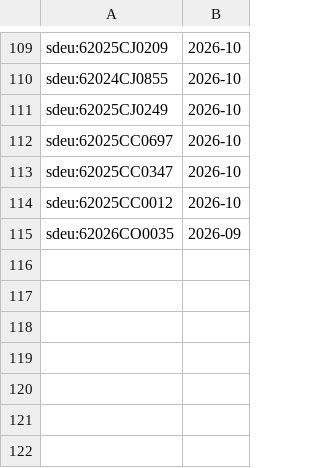
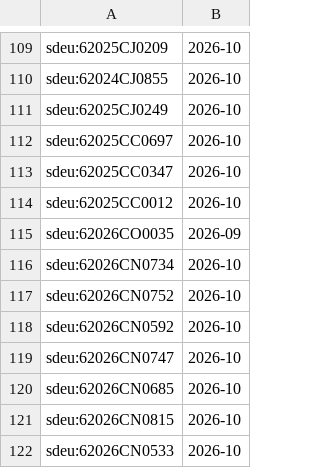
Before and after one commit to davzavada/IP-rss-feed, a TSV file: data/judikatura/sdeu/index.tsv, drawn as a sheet; only a part is shown, gaps mark what is left out.

```diff
--- a/data/judikatura/sdeu/index.tsv
+++ b/data/judikatura/sdeu/index.tsv
@@ -115 +115,8 @@ sdeu:62025CC0012	2026-10
 sdeu:62026CO0035	2026-09
+sdeu:62026CN0734	2026-10
+sdeu:62026CN0752	2026-10
+sdeu:62026CN0592	2026-10
+sdeu:62026CN0747	2026-10
+sdeu:62026CN0685	2026-10
+sdeu:62026CN0815	2026-10
+sdeu:62026CN0533	2026-10
```
Also changed, not shown: 6 other files.
